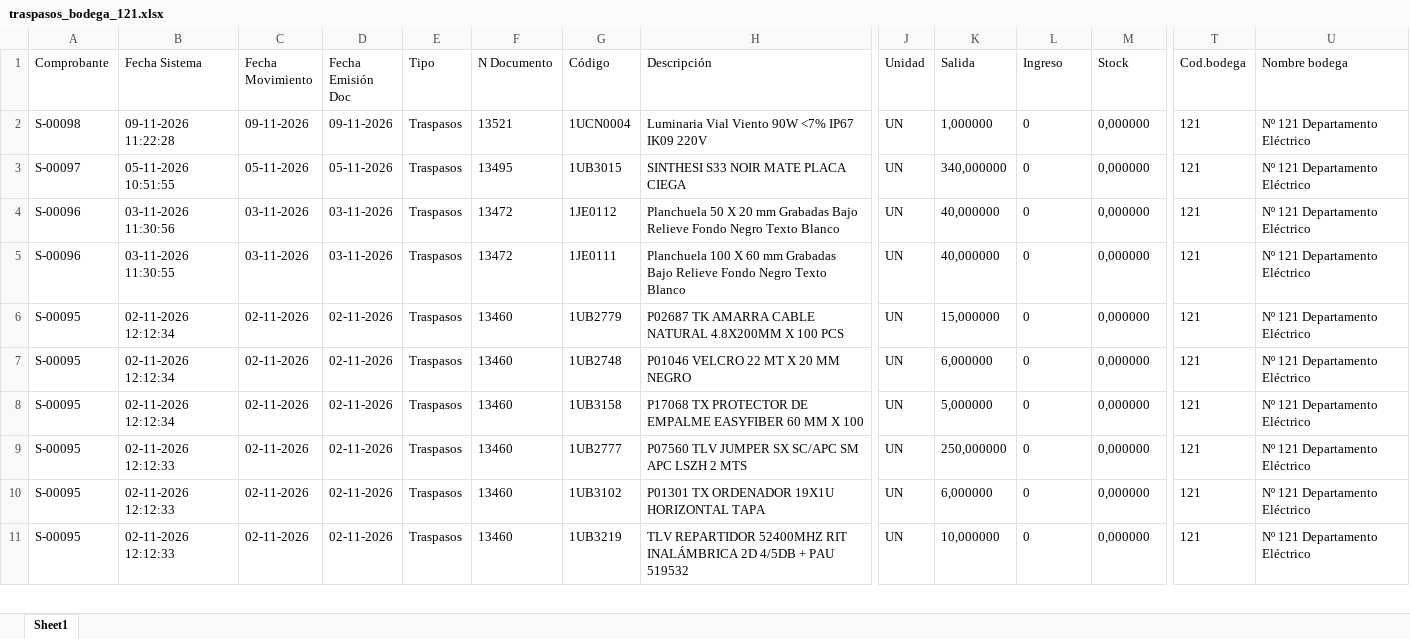
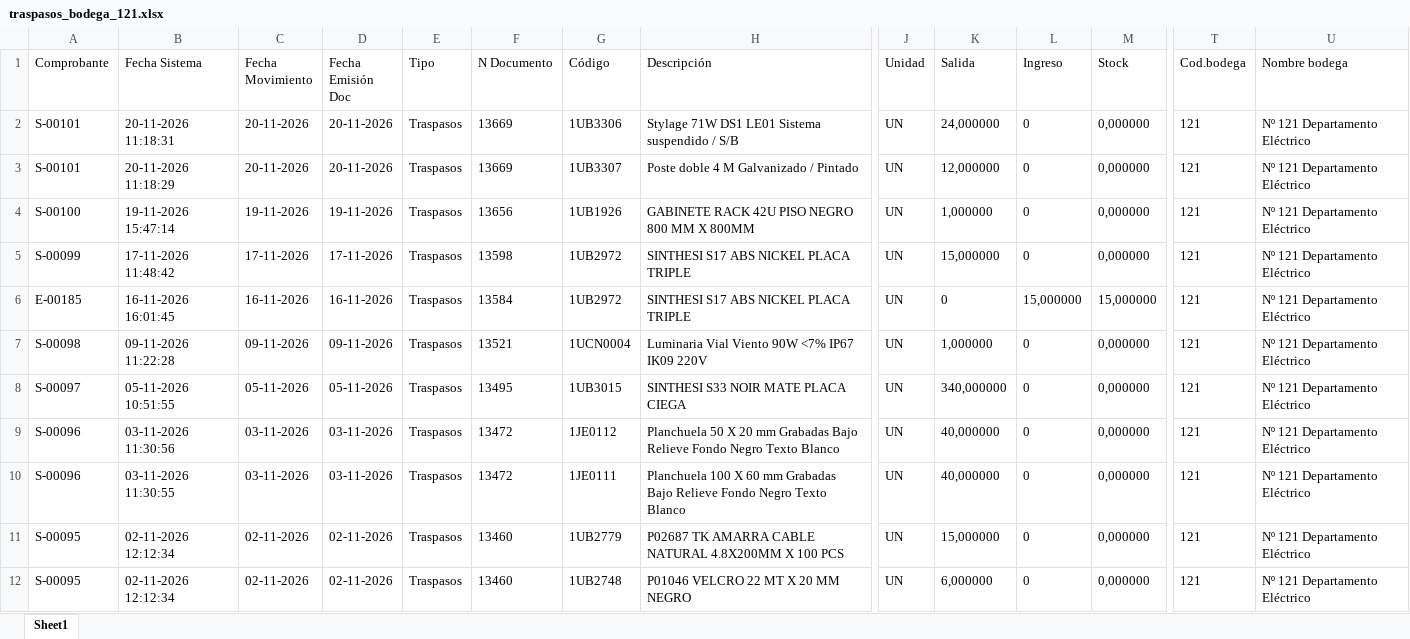
Before and after one commit to InventarioBC/BODEGA-CENTRAL, an Excel workbook: datos_origen/traspasos_bodega_121.xlsx, sheet Sheet1, drawn as a sheet; only a part is shown, gaps mark what is left out; the shorter side is filled out with more unchanged rows; values as stored, in another font and other column widths than the file's, no borders; rows hold the shown columns only; the diff names each change by its address in the sheet, - before the commit and + after, or states it on an @@ line.

```diff
--- a/datos_origen/traspasos_bodega_121.xlsx (sheet Sheet1)
+++ b/datos_origen/traspasos_bodega_121.xlsx (sheet Sheet1)
+row 2: S-00101 | 20-11-2026 11:18:31 | 20-11-2026 | 20-11-2026 | Traspasos | 13669 | 1UB3306 | Stylage 71W DS1 LE01 Sistema suspendido / S/B | UN | 24,000000 | 0 | 0,000000 | 121 | Nº 121 Departamento Eléctrico
+row 3: S-00101 | 20-11-2026 11:18:29 | 20-11-2026 | 20-11-2026 | Traspasos | 13669 | 1UB3307 | Poste doble 4 M Galvanizado / Pintado | UN | 12,000000 | 0 | 0,000000 | 121 | Nº 121 Departamento Eléctrico
+row 4: S-00100 | 19-11-2026 15:47:14 | 19-11-2026 | 19-11-2026 | Traspasos | 13656 | 1UB1926 | GABINETE RACK 42U PISO NEGRO 800 MM X 800MM | UN | 1,000000 | 0 | 0,000000 | 121 | Nº 121 Departamento Eléctrico
+row 5: S-00099 | 17-11-2026 11:48:42 | 17-11-2026 | 17-11-2026 | Traspasos | 13598 | 1UB2972 | SINTHESI S17 ABS NICKEL PLACA TRIPLE | UN | 15,000000 | 0 | 0,000000 | 121 | Nº 121 Departamento Eléctrico
+row 6: E-00185 | 16-11-2026 16:01:45 | 16-11-2026 | 16-11-2026 | Traspasos | 13584 | 1UB2972 | SINTHESI S17 ABS NICKEL PLACA TRIPLE | UN | 0 | 15,000000 | 15,000000 | 121 | Nº 121 Departamento Eléctrico
```
Also changed, not shown: Inventario_Consolidado_Bodega_Central.xlsx, datos_origen/inventario_bodega_121.xlsx, 6 other files.
